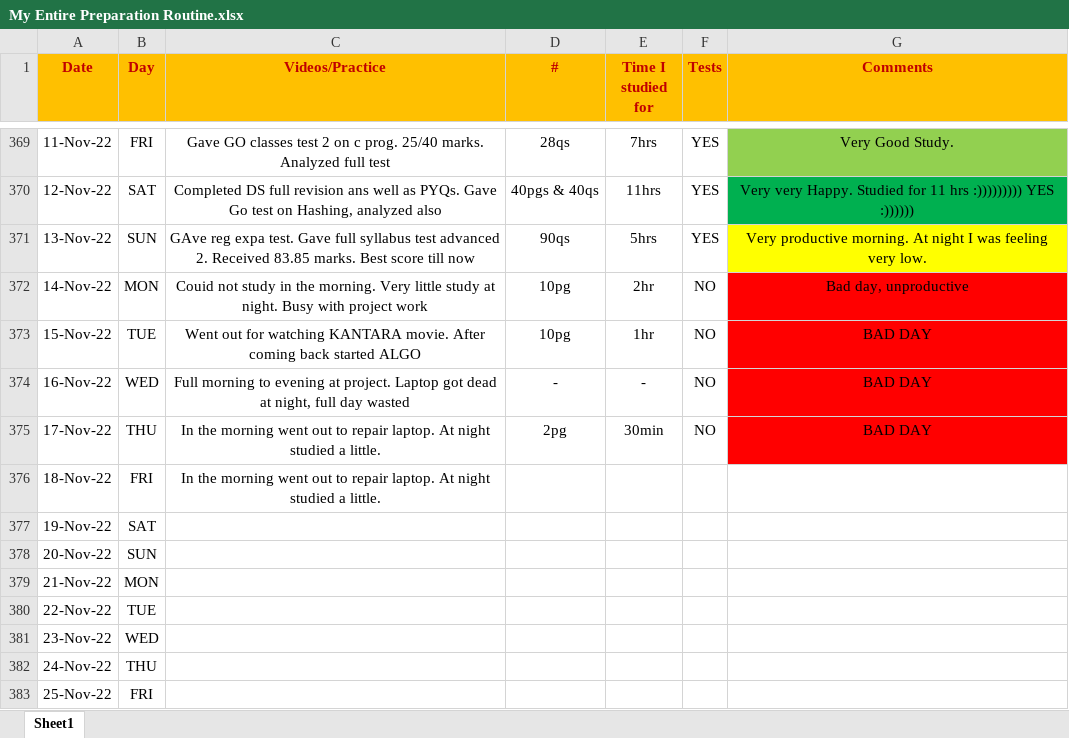
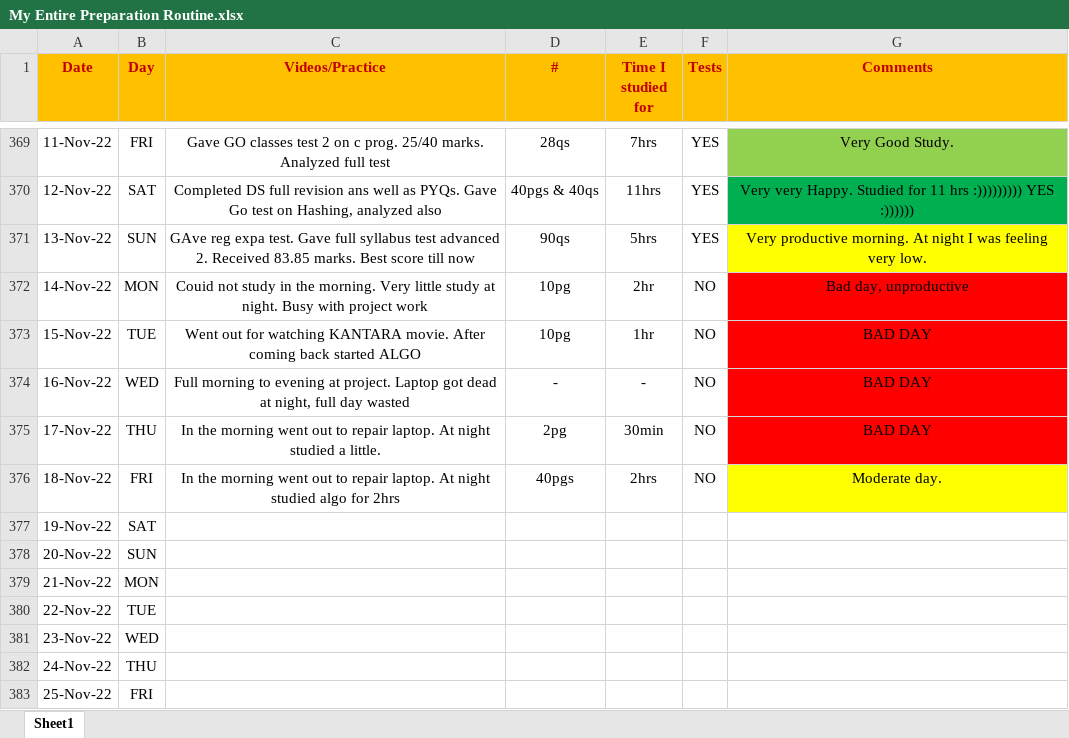
Before and after one commit to Abhrajyoti00/Abhrajyoti00-GATE_2022_2023, an Excel workbook: My Entire Preparation Routine.xlsx, sheet Sheet1, drawn as a sheet; only a part is shown, gaps mark what is left out; values as stored, in another font and other column widths than the file's, no borders; conditional formats not drawn; the diff names each change by its address in the sheet, - before the commit and + after, or states it on an @@ line.

Commit message:
Updated sheet

```diff
--- a/My Entire Preparation Routine.xlsx (sheet Sheet1)
+++ b/My Entire Preparation Routine.xlsx (sheet Sheet1)
-C376 (Videos/Practice): …night studied a little.
+C376 (Videos/Practice): …night studied algo for 2hrs
-D376 (#): (empty)
+D376 (#): 40pgs
-E376 (Time I studied for): (empty)
+E376 (Time I studied for): 2hrs
-F376 (Tests): (empty)
+F376 (Tests): NO
-G376 (Comments): (empty)
+G376 (Comments): Moderate day.
-G376 fill: none
+G376 fill: #FFFF00
```
